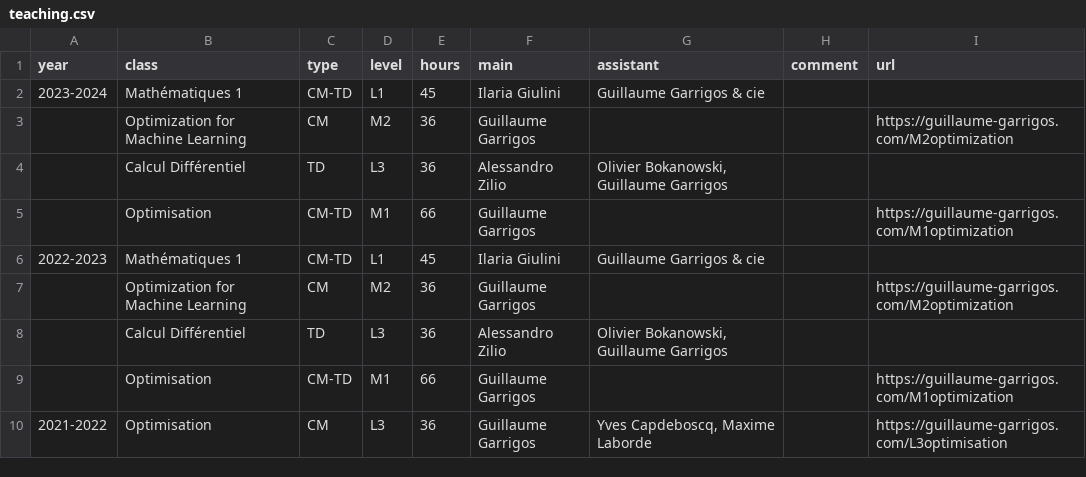
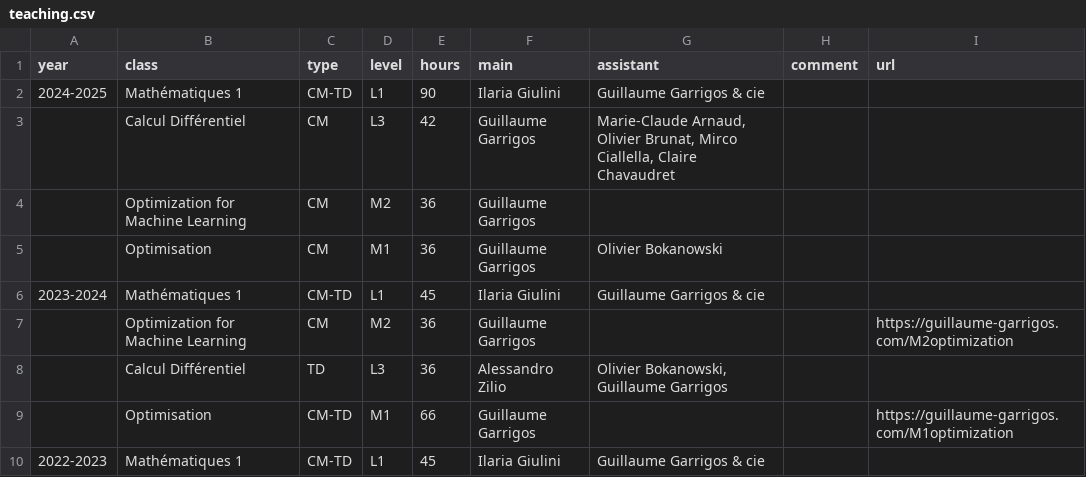
Before and after one commit to Guillaume-Garrigos/guillaume-garrigos.github.io, a CSV file: _data/teaching.csv, drawn as a sheet; only a part is shown; the shorter side is filled out with more unchanged rows.

Commit message:
teaching 2024

```diff
--- a/_data/teaching.csv
+++ b/_data/teaching.csv
@@ -1,2 +1,6 @@
 year,class,type,level,hours,main,assistant,comment,url
+2024-2025,Mathématiques 1,CM-TD,L1,90,Ilaria Giulini,Guillaume Garrigos & cie,,
+,Calcul Différentiel,CM,L3,42,Guillaume Garrigos,"Marie-Claude Arnaud, Olivier Brunat, Mirco Ciallella, Claire Chavaudret",,
+,Optimization for Machine Learning,CM,M2,36,Guillaume Garrigos,,,
+,Optimisation,CM,M1,36,Guillaume Garrigos,Olivier Bokanowski,,
 2023-2024,Mathématiques 1,CM-TD,L1,45,Ilaria Giulini,Guillaume Garrigos & cie,,
```
